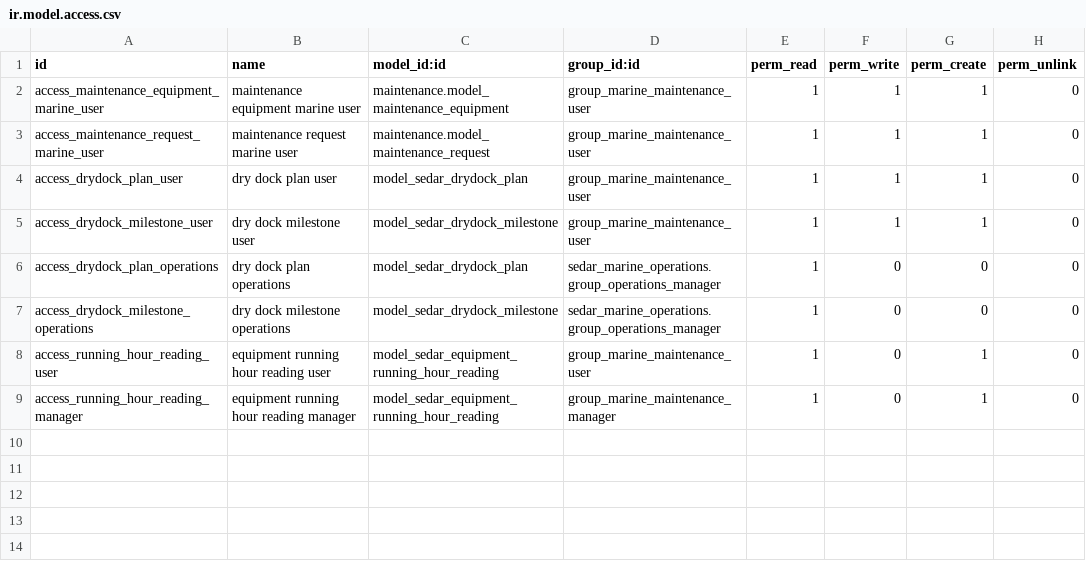
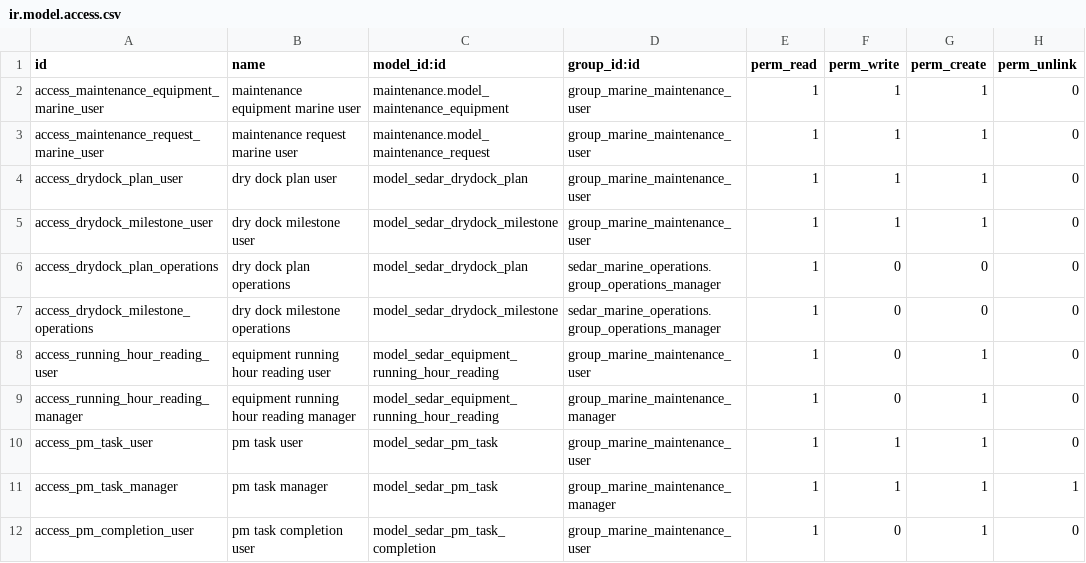
Before and after one commit to MannLester/sedar-project, a CSV file: sedar-new/custom-addons/marine/sedar_marine_maintenance/security/ir.model.access.csv, drawn as a sheet; the diff names each change by its address in the sheet, - before the commit and + after, or states it on an @@ line.

```diff
--- a/sedar-new/custom-addons/marine/sedar_marine_maintenance/security/ir.model.access.csv
+++ b/sedar-new/custom-addons/marine/sedar_marine_maintenance/security/ir.model.access.csv
+row 10: access_pm_task_user | pm task user | model_sedar_pm_task | group_marine_maintenance_user | 1 | 1 | 1 | 0
+row 11: access_pm_task_manager | pm task manager | model_sedar_pm_task | group_marine_maintenance_manager | 1 | 1 | 1 | 1
+row 12: access_pm_completion_user | pm task completion user | model_sedar_pm_task_completion | group_marine_maintenance_user | 1 | 0 | 1 | 0
```
Also changed, not shown: 19 other files.
